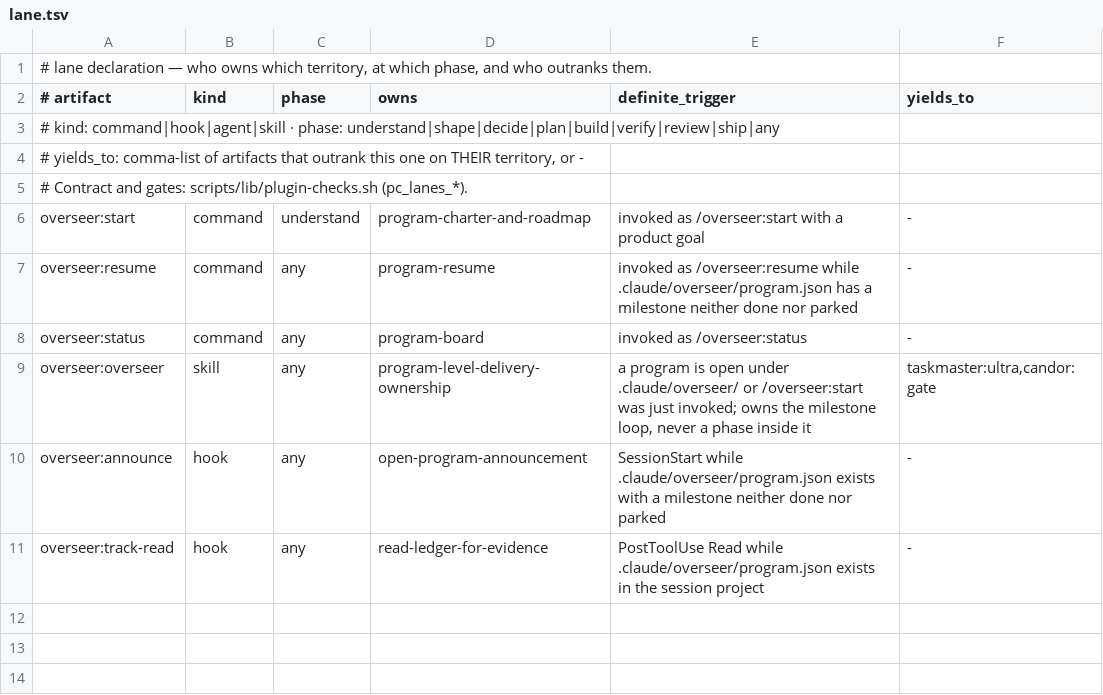
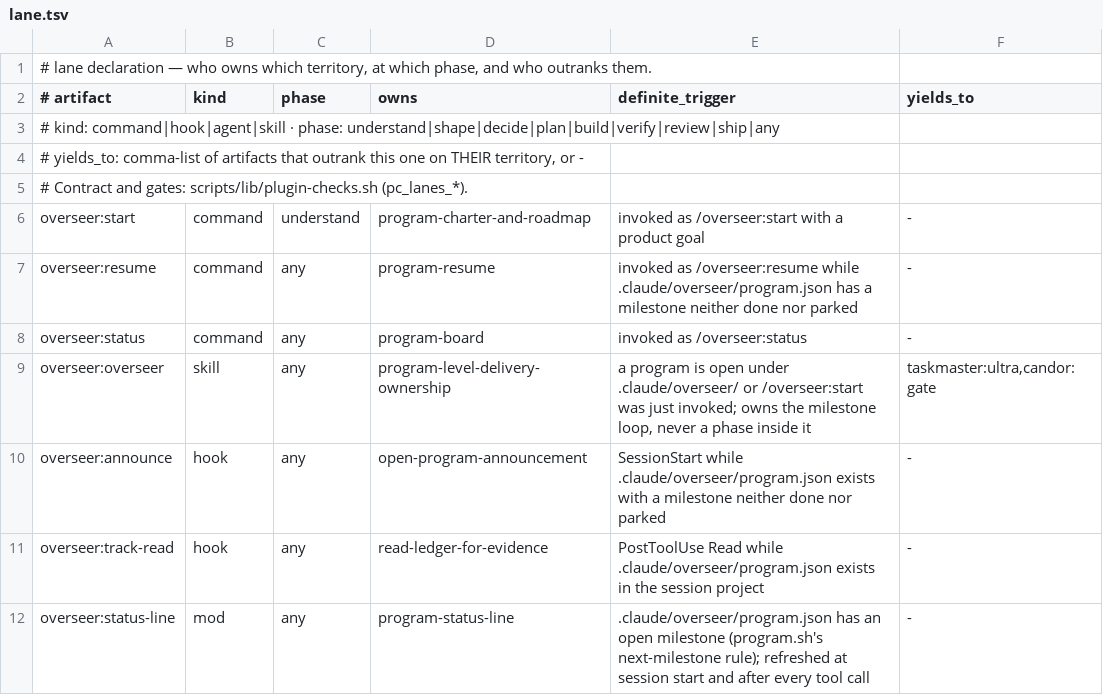
Before and after one commit to galaykos/cc-marketplace, a TSV file: plugins/overseer/lane.tsv, drawn as a sheet.

Commit message:
card 22: overseer pins the program's next milestone as a status line
overseer gains its first mod, hooks/status-line.ts: at session start and after
every tool call it reads .claude/overseer/program.json, re-reading only when
the mtime moves, and pins 'overseer  milestone N/M  <id> <title> (<status>)'
under the prompt, clearing when no milestone is due. Only the newest of
overlapping refreshes paints, and a failed read is retried. CC_OVERSEER_STATUS
or the cc_overseer_status option turns it off.

```diff
--- a/plugins/overseer/lane.tsv
+++ b/plugins/overseer/lane.tsv
@@ -11 +11,2 @@ overseer:announce	hook	any	open-program-announcement	SessionStart while .claude/
 overseer:track-read	hook	any	read-ledger-for-evidence	PostToolUse Read while .claude/overseer/program.json exists in the session project	-
+overseer:status-line	mod	any	program-status-line	.claude/overseer/program.json has an open milestone (program.sh's next-milestone rule); refreshed at session start and after every tool call	-
```
Also changed, not shown: 8 other files.
